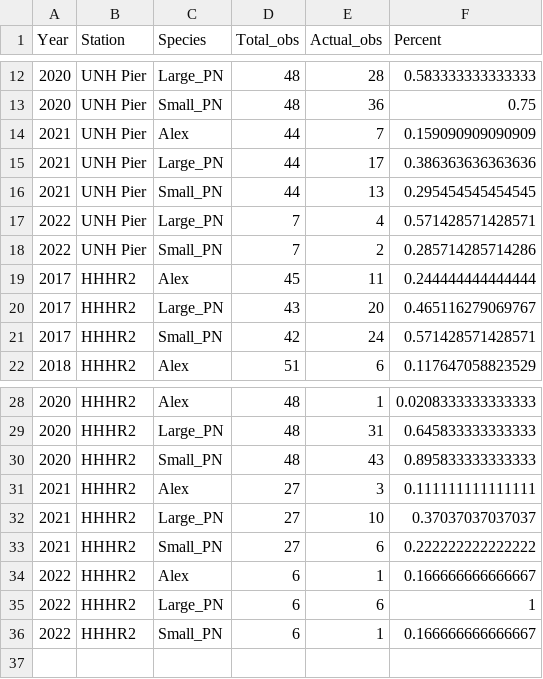
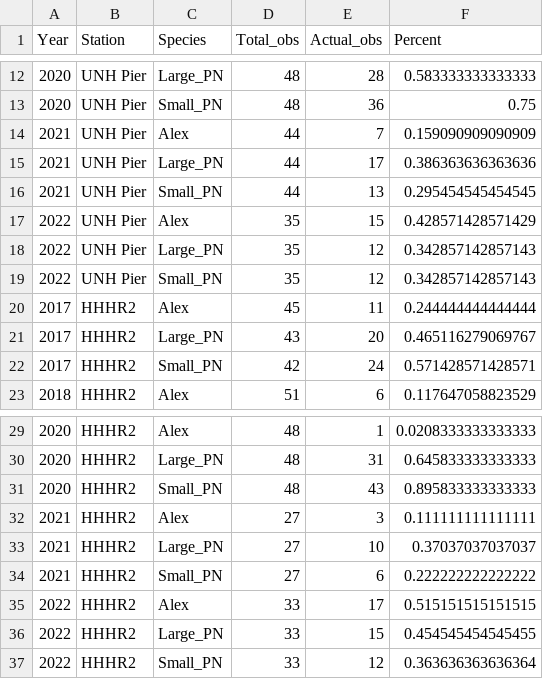
Before and after one commit to Tawinter/Phyto-Thesis, a CSV file: percent_ta_obs.csv, drawn as a sheet; only a part is shown, gaps mark what is left out.

```diff
--- a/percent_ta_obs.csv
+++ b/percent_ta_obs.csv
@@ -16,4 +16,5 @@
 2021,"UNH Pier","Small_PN",44,13,0.295454545454545
-2022,"UNH Pier","Large_PN",7,4,0.571428571428571
-2022,"UNH Pier","Small_PN",7,2,0.285714285714286
+2022,"UNH Pier","Alex",35,15,0.428571428571429
+2022,"UNH Pier","Large_PN",35,12,0.342857142857143
+2022,"UNH Pier","Small_PN",35,12,0.342857142857143
 2017,"HHHR2","Alex",45,11,0.244444444444444
@@ -33,4 +34,4 @@
 2021,"HHHR2","Small_PN",27,6,0.222222222222222
-2022,"HHHR2","Alex",6,1,0.166666666666667
-2022,"HHHR2","Large_PN",6,6,1
-2022,"HHHR2","Small_PN",6,1,0.166666666666667
+2022,"HHHR2","Alex",33,17,0.515151515151515
+2022,"HHHR2","Large_PN",33,15,0.454545454545455
+2022,"HHHR2","Small_PN",33,12,0.363636363636364
```
Also changed, not shown: 3 other files.
